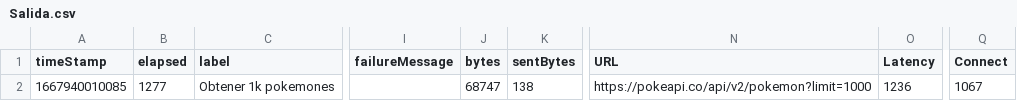
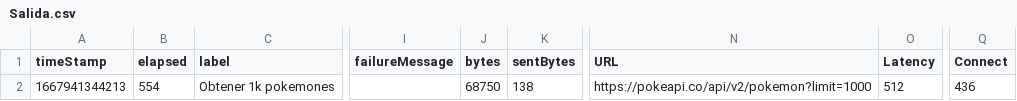
Before and after one commit to Marvin25ronal/destinationrepo3, a CSV file: jmeter/Salida.csv, drawn as a sheet; only a part is shown, gaps mark what is left out; the diff names each change by its address in the sheet, - before the commit and + after, or states it on an @@ line.

```diff
--- a/jmeter/Salida.csv
+++ b/jmeter/Salida.csv
-A2 (timeStamp): 1667940010085
+A2 (timeStamp): 1667941344213
-B2 (elapsed): 1277
+B2 (elapsed): 554
-J2 (bytes): 68747
+J2 (bytes): 68750
-O2 (Latency): 1236
+O2 (Latency): 512
-Q2 (Connect): 1067
+Q2 (Connect): 436
```
Also changed, not shown: 9 other files.
